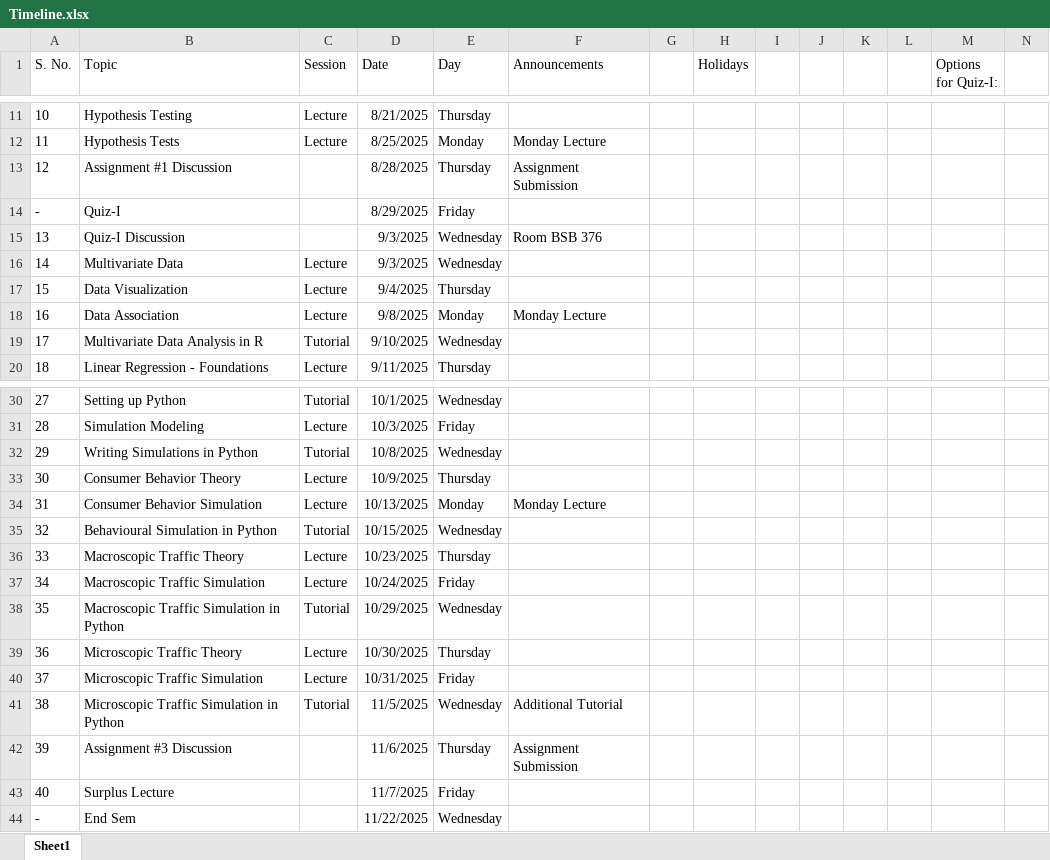
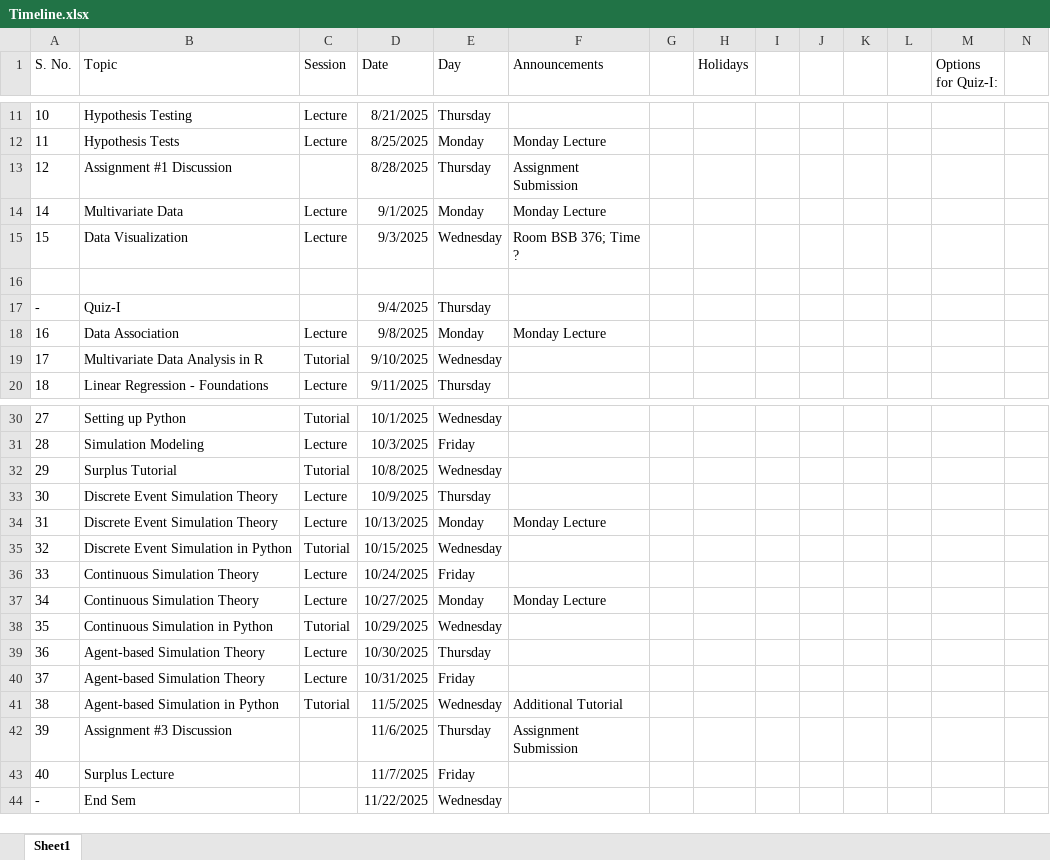
Before and after one commit to anmpahwa/CE5540, an Excel workbook: records/25OS/Timeline.xlsx, sheet Sheet1, drawn as a sheet; only a part is shown, gaps mark what is left out; values as stored, in another font and other column widths than the file's, no borders; removed rows and columns are numbered as before the commit, all else as after; rows hold the shown columns only; the diff names each change by its address in the sheet, - before the commit and + after, or states it on an @@ line.

Commit message:
update timeline

```diff
--- a/records/25OS/Timeline.xlsx (sheet Sheet1)
+++ b/records/25OS/Timeline.xlsx (sheet Sheet1)
-row 14: - | Quiz-I |  | 8/29/2025 | Friday
-row 15: 13 | Quiz-I Discussion |  | 9/3/2025 | Wednesday | Room BSB 376
-D14 (Date): 9/3/2025
+D14 (Date): 9/1/2025
-E14 (Day): Wednesday
+E14 (Day): Monday
-F14 (Announcements): (empty)
+F14 (Announcements): Monday Lecture
-D15 (Date): 9/4/2025
+D15 (Date): 9/3/2025
-E15 (Day): Thursday
+E15 (Day): Wednesday
-F15 (Announcements): (empty)
+F15 (Announcements): Room BSB 376; Time ?
+row 16: (empty)
+row 17: - | Quiz-I |  | 9/4/2025 | Thursday
-B32 (Topic): Writing Simulations in Python
+B32 (Topic): Surplus Tutorial
-B33 (Topic): Consumer Behavior Theory
+B33 (Topic): Discrete Event Simulation Theory
-B34 (Topic): Consumer Behavior Simulation
+B34 (Topic): Discrete Event Simulation Theory
-B35 (Topic): Behavioural Simulation in Python
+B35 (Topic): Discrete Event Simulation in Python
-B36 (Topic): Macroscopic Traffic Theory
+B36 (Topic): Continuous Simulation Theory
-D36 (Date): 10/23/2025
+D36 (Date): 10/24/2025
-E36 (Day): Thursday
+E36 (Day): Friday
-B37 (Topic): Macroscopic Traffic Simulation
+B37 (Topic): Continuous Simulation Theory
-D37 (Date): 10/24/2025
+D37 (Date): 10/27/2025
-E37 (Day): Friday
+E37 (Day): Monday
-F37 (Announcements): (empty)
+F37 (Announcements): Monday Lecture
-B38 (Topic): Macroscopic Traffic Simulation in Python
+B38 (Topic): Continuous Simulation in Python
-B39 (Topic): Microscopic Traffic Theory
+B39 (Topic): Agent-based Simulation Theory
-B40 (Topic): Microscopic Traffic Simulation
+B40 (Topic): Agent-based Simulation Theory
-B41 (Topic): Microscopic Traffic Simulation in Python
+B41 (Topic): Agent-based Simulation in Python
```
